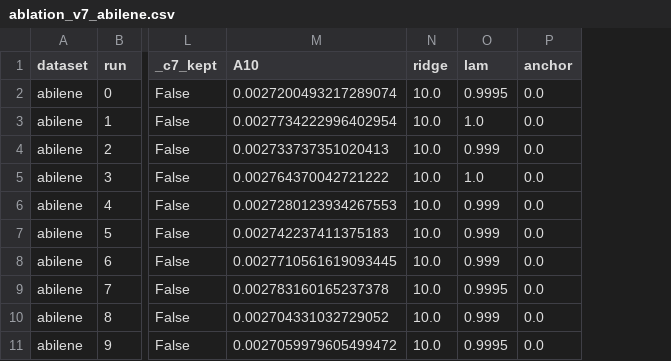
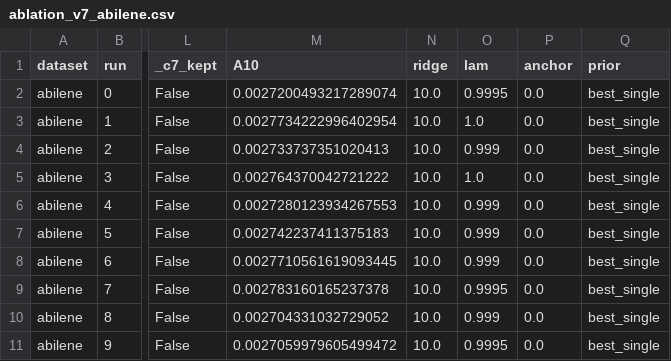
Before and after one commit to Vannt20/network_prediction, a CSV file: results/ablation_v7_abilene.csv, drawn as a sheet; only a part is shown, gaps mark what is left out; the diff names each change by its address in the sheet, - before the commit and + after, or states it on an @@ line.

```diff
--- a/results/ablation_v7_abilene.csv
+++ b/results/ablation_v7_abilene.csv
+column Q (prior), rows 2-11: all best_single
```
Also changed, not shown: results/ablation_v7_geant.csv, results/ablation_v7_sdn.csv.
